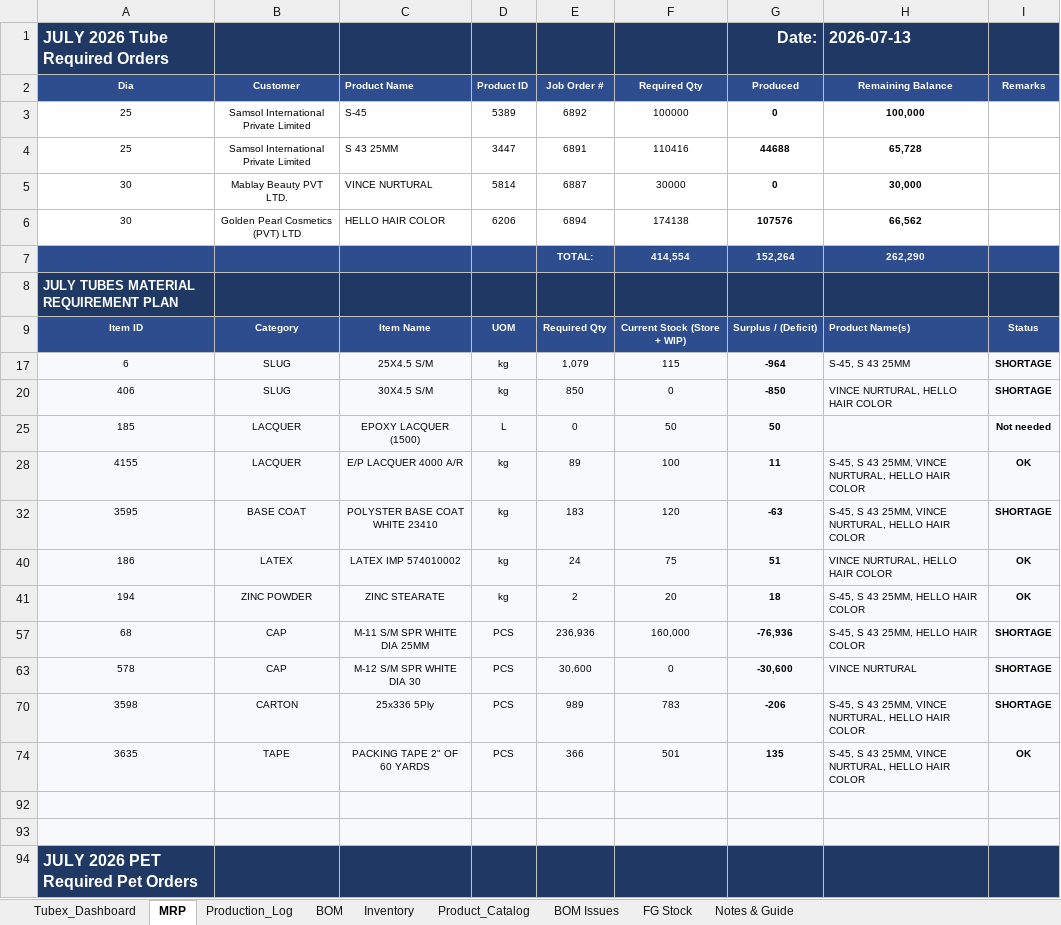
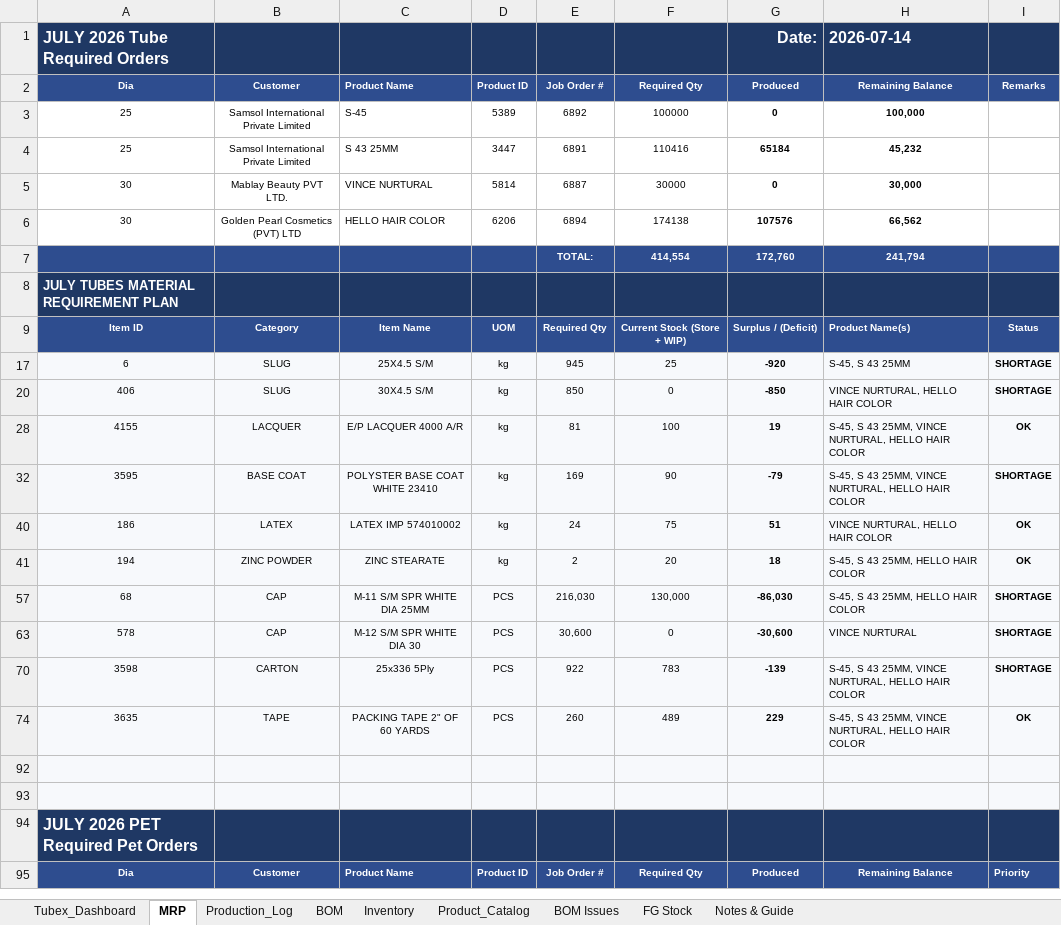
Before and after one commit to ckndr/alpha-containers, an Excel workbook: Tubex_July26.xlsx, sheet MRP, drawn as a sheet; only a part is shown; the shorter side is filled out with more unchanged rows; values as stored, in another font and other column widths than the file's, no borders; conditional formats not drawn; the diff names each change by its address in the sheet, - before the commit and + after, or states it on an @@ line.

```diff
--- a/Tubex_July26.xlsx (sheet MRP)
+++ b/Tubex_July26.xlsx (sheet MRP)
-H1: 2026-07-13
+H1: 2026-07-14
-G4: 44688
+G4: 65184
-H4: 65,728
+H4: 45,232
-G7: 152,264
+G7: 172,760
-H7: 262,290
+H7: 241,794
-E17: 1,079
+E17: 945
-F17: 115
+F17: 25
-G17: -964
+G17: -920
@@ row 25 hidden: 185 | LACQUER | EPOXY LACQUER (1500) | L | 0 | 50 | 50 |  | Not needed @@
-E28: 89
+E28: 81
-G28: 11
+G28: 19
-E32: 183
+E32: 169
-F32: 120
+F32: 90
-G32: -63
+G32: -79
-E57: 236,936
+E57: 216,030
-F57: 160,000
+F57: 130,000
-G57: -76,936
+G57: -86,030
-E70: 989
+E70: 922
-G70: -206
+G70: -139
-E74: 366
+E74: 260
-F74: 501
+F74: 489
-G74: 135
+G74: 229
```
Also changed, not shown: sheet Production_Log, sheet Inventory, sheet Tubex_Dashboard, sheet FG Stock, 4 other files.
